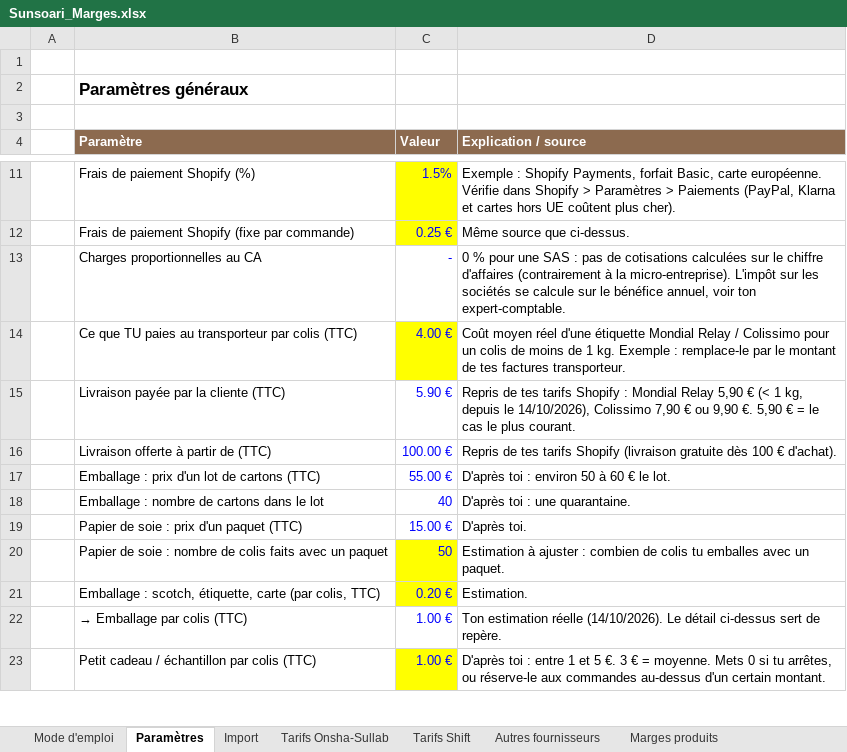
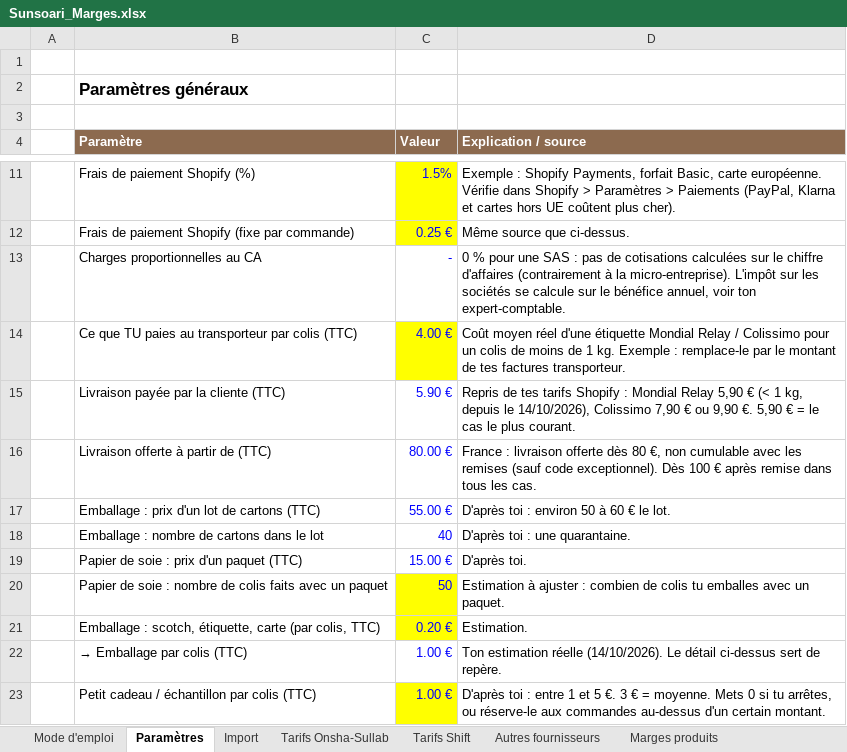
Before and after one commit to madbym/skills-introduction-to-githu, an Excel workbook: sunsoari-theme/gestion/Sunsoari_Marges.xlsx, sheet Paramètres, drawn as a sheet; only a part is shown, gaps mark what is left out; values as stored, in another font and other column widths than the file's, no borders; the diff names each change by its address in the sheet, - before the commit and + after, or states it on an @@ line.

```diff
--- a/sunsoari-theme/gestion/Sunsoari_Marges.xlsx (sheet Paramètres)
+++ b/sunsoari-theme/gestion/Sunsoari_Marges.xlsx (sheet Paramètres)
-C16 (Valeur): 100.00 €
+C16 (Valeur): 80.00 €
-D16 (Explication / source): Repris de tes tarifs Shopify (livraison gratuite dès 100 € d'achat).
+D16 (Explication / source): France : livraison offerte dès 80 €, non cumulable avec les remises (sauf code exceptionnel). Dès 100 € après remise dans tous les cas.
```
Also changed, not shown: 2 other files.
